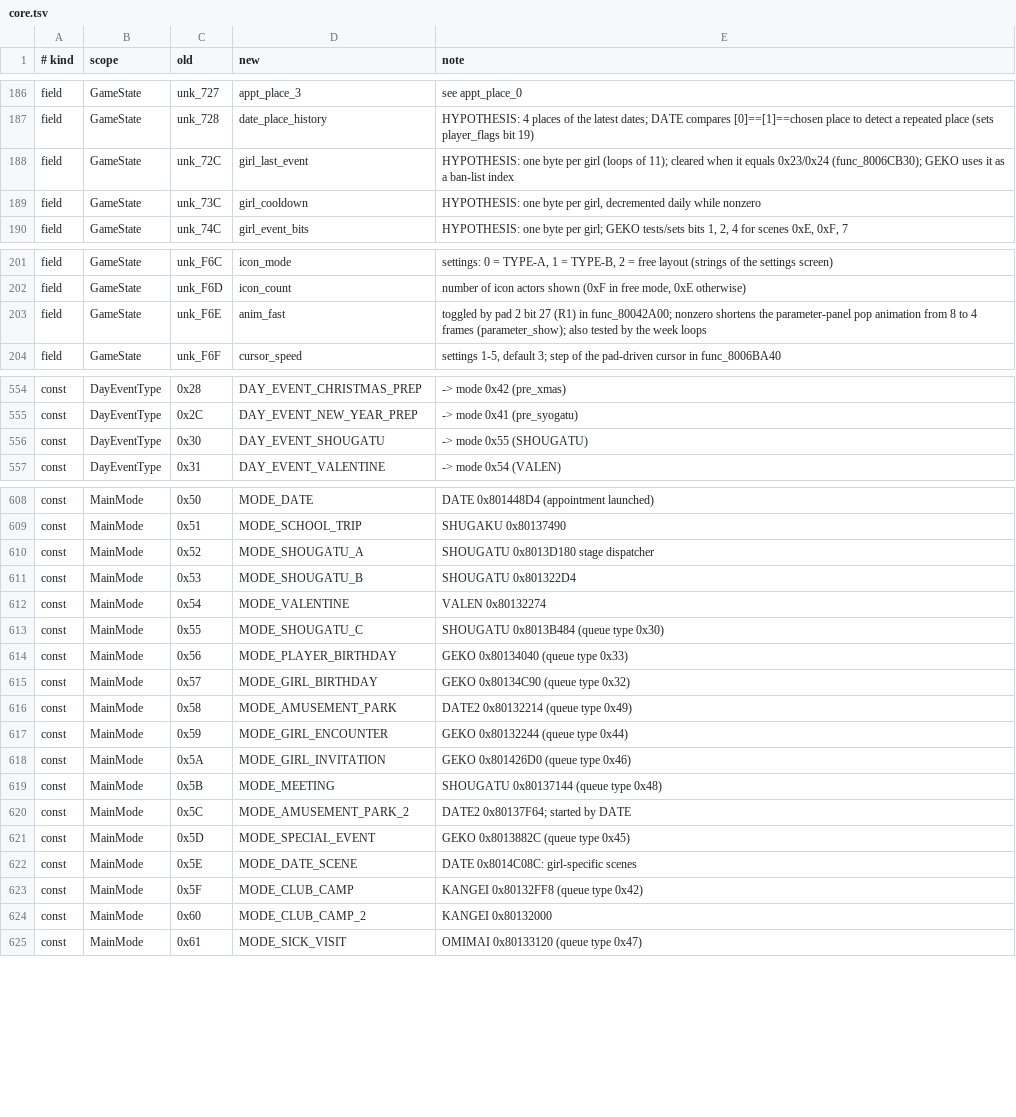
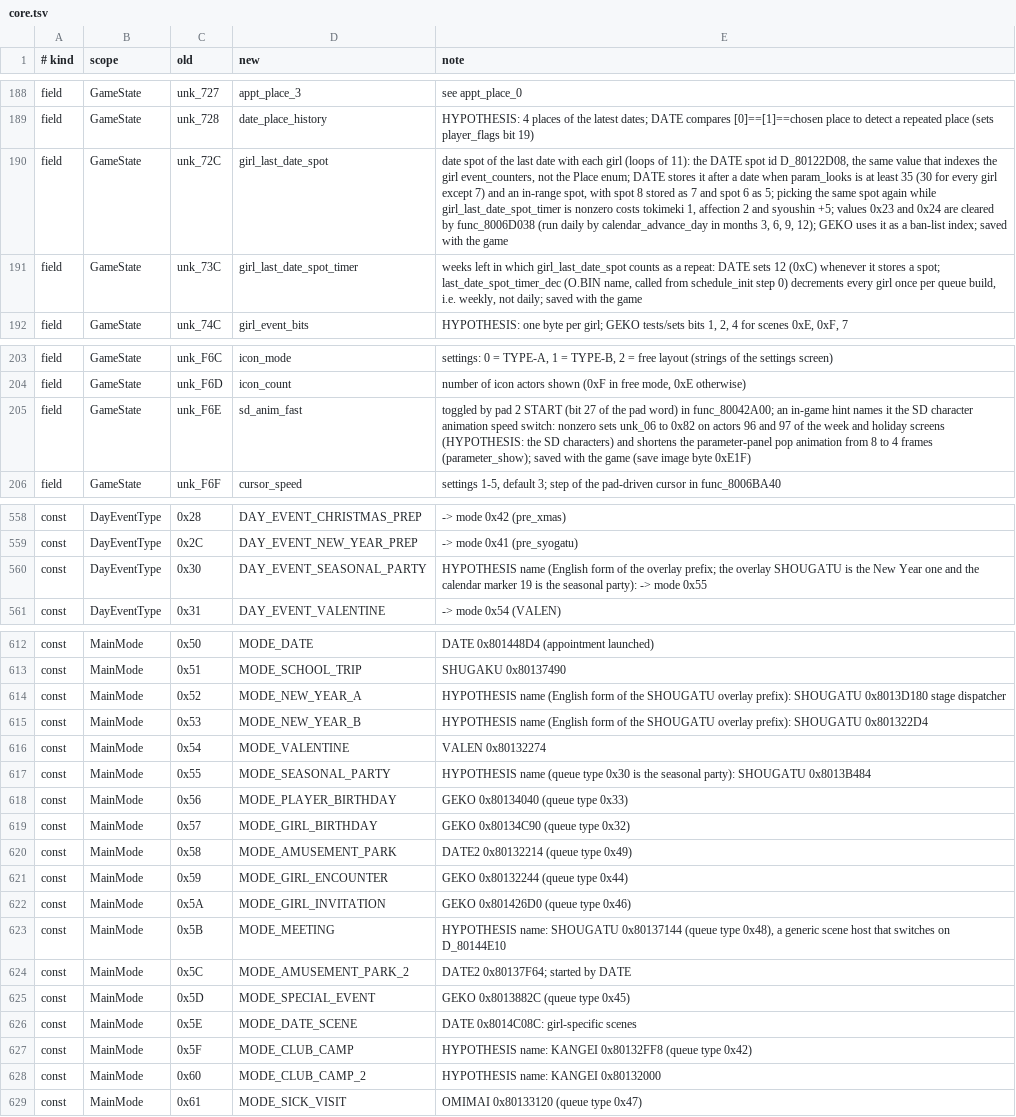
Before and after one commit to CosmicScribe64/tokimemo-ps1-decomp, a TSV file: config/renames/proposals/core.tsv, drawn as a sheet; only a part is shown, gaps mark what is left out; addresses are those after the commit; the diff covers the shown part only; the diff names each change by its address in the sheet, - before the commit and + after, or states it on an @@ line.

```diff
--- a/config/renames/proposals/core.tsv
+++ b/config/renames/proposals/core.tsv
-D190 (new): girl_last_event
+D190 (new): girl_last_date_spot
-E190 (note): HYPOTHESIS: one byte per girl (loops of 11); cleared when it equals 0x23/0x24 (func_8006CB30); GEKO uses it as a ban-list index
+E190 (note): date spot of the last date with each girl (loops of 11): the DATE spot id D_80122D08, the same value that indexes the girl event_counters, not the Place enum; DATE stores it after a date when param_looks is at least 35 (30 for every girl except 7) and an in-range spot, with spot 8 stored as 7 and spot 6 as 5; picking the same spot again while girl_last_date_spot_timer is nonzero costs tokimeki 1, affection 2 and syoushin +5; values 0x23 and 0x24 are cleared by func_8006D038 (run daily by calendar_advance_day in months 3, 6, 9, 12); GEKO uses it as a ban-list index; saved with the game
-D191 (new): girl_cooldown
+D191 (new): girl_last_date_spot_timer
-E191 (note): HYPOTHESIS: one byte per girl, decremented daily while nonzero
+E191 (note): weeks left in which girl_last_date_spot counts as a repeat: DATE sets 12 (0xC) whenever it stores a spot; last_date_spot_timer_dec (O.BIN name, called from schedule_init step 0) decrements every girl once per queue build, i.e. weekly, not daily; saved with the game
-D205 (new): anim_fast
+D205 (new): sd_anim_fast
-E205 (note): …pad 2 bit 27 (R1) in func_80042A00; nonzero shortens the parameter-panel pop animation from 8 to 4 frames (parameter_show); also tested by the week loops
+E205 (note): …pad 2 START (bit 27 of the pad word) in func_80042A00; an in-game hint names it the SD character animation speed switch: nonzero sets unk_06 to 0x82 on actors 96 and 97 of the week and holiday screens (HYPOTHESIS: the SD characters) and shortens the parameter-panel pop animation from 8 to 4 frames (parameter_show); saved with the game (save image byte 0xE1F)
-D560 (new): DAY_EVENT_SHOUGATU
+D560 (new): DAY_EVENT_SEASONAL_PARTY
-E560 (note): -> mode 0x55 (SHOUGATU)
+E560 (note): HYPOTHESIS name (English form of the overlay prefix; the overlay SHOUGATU is the New Year one and the calendar marker 19 is the seasonal party): -> mode 0x55
-D614 (new): MODE_SHOUGATU_A
+D614 (new): MODE_NEW_YEAR_A
-E614 (note): SHOUGATU 0x8013D180…
+E614 (note): HYPOTHESIS name (English form of the SHOUGATU overlay prefix): SHOUGATU 0x8013D180…
-D615 (new): MODE_SHOUGATU_B
+D615 (new): MODE_NEW_YEAR_B
-E615 (note): SHOUGATU 0x801322D4
+E615 (note): HYPOTHESIS name (English form of the SHOUGATU overlay prefix): SHOUGATU 0x801322D4
-D617 (new): MODE_SHOUGATU_C
+D617 (new): MODE_SEASONAL_PARTY
-E617 (note): SHOUGATU 0x8013B484 (queue type 0x30)
+E617 (note): HYPOTHESIS name (queue type 0x30 is the seasonal party): SHOUGATU 0x8013B484
-E623 (note): SHOUGATU 0x80137144 (queue type 0x48)
+E623 (note): HYPOTHESIS name: SHOUGATU 0x80137144 (queue type 0x48), a generic scene host that switches on D_80144E10
-E627 (note): KANGEI 0x80132FF8 (queue type 0x42)
+E627 (note): HYPOTHESIS name: KANGEI 0x80132FF8 (queue type 0x42)
-E628 (note): KANGEI 0x80132000
+E628 (note): HYPOTHESIS name: KANGEI 0x80132000
```
Also changed, not shown: 6 added rows, 2 removed rows and 14 edited cells elsewhere in this file, 4 other files.
